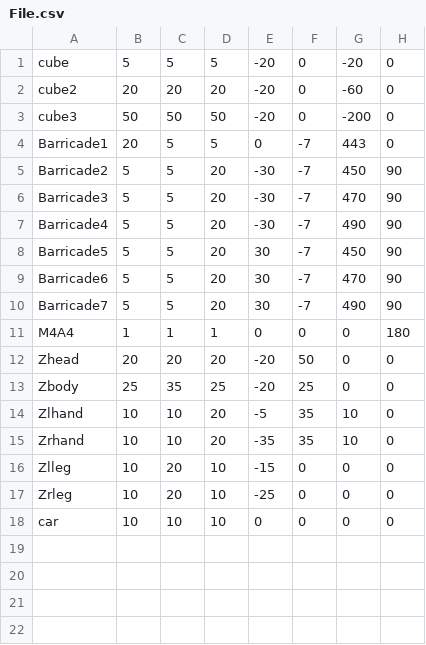
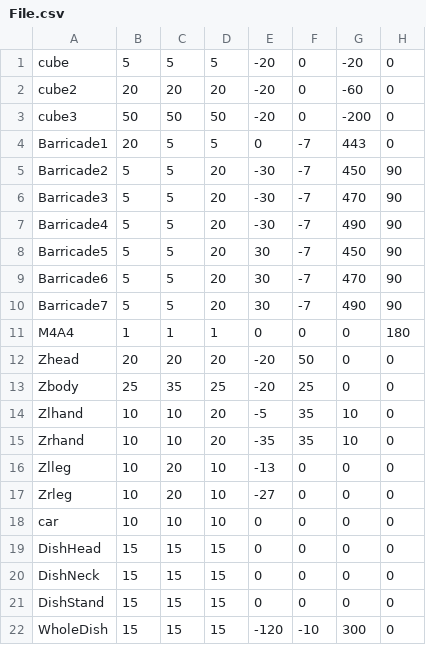
Before and after one commit to hidtastic143/AGDEVAssignment1, a CSV file: NYP_Framework/Base/Source/CSV/File.csv, drawn as a sheet.

Commit message:
Added LOD on boss, Satelite Dish, Whole and Parts

```diff
--- a/NYP_Framework/Base/Source/CSV/File.csv
+++ b/NYP_Framework/Base/Source/CSV/File.csv
@@ -15,4 +15,8 @@ Zlhand,10,10,20,-5,35,10,0
 Zrhand,10,10,20,-35,35,10,0
-Zlleg,10,20,10,-15,0,0,0
-Zrleg,10,20,10,-25,0,0,0
+Zlleg,10,20,10,-13,0,0,0
+Zrleg,10,20,10,-27,0,0,0
 car,10,10,10,0,0,0,0
+DishHead,15,15,15,0,0,0,0
+DishNeck,15,15,15,0,0,0,0
+DishStand,15,15,15,0,0,0,0
+WholeDish,15,15,15,-120,-10,300,0
```
Also changed, not shown: 50 other files.
